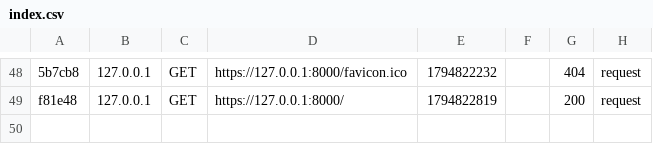
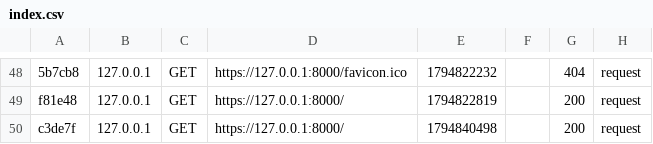
Before and after one commit to Alydiabira/OC14, a CSV file: var/cache/dev/profiler/index.csv, drawn as a sheet; only a part is shown, gaps mark what is left out; the diff names each change by its address in the sheet, - before the commit and + after, or states it on an @@ line.

```diff
--- a/var/cache/dev/profiler/index.csv
+++ b/var/cache/dev/profiler/index.csv
+row 50: c3de7f | 127.0.0.1 | GET | https://127.0.0.1:8000/ | 1794840498 |  | 200 | request
```
Also changed, not shown: 21 other files.
